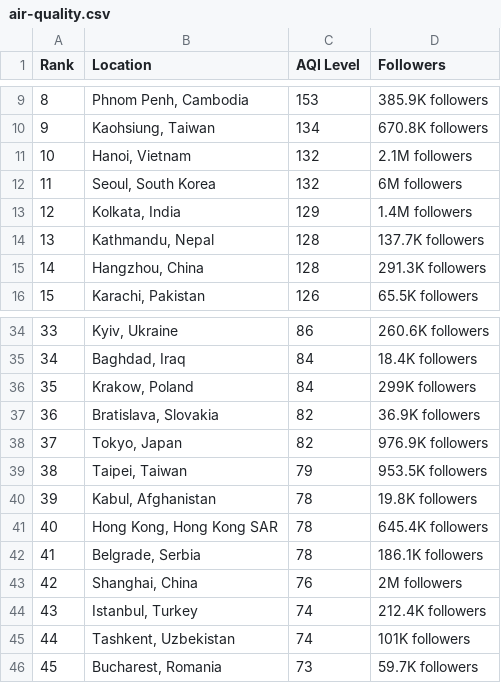
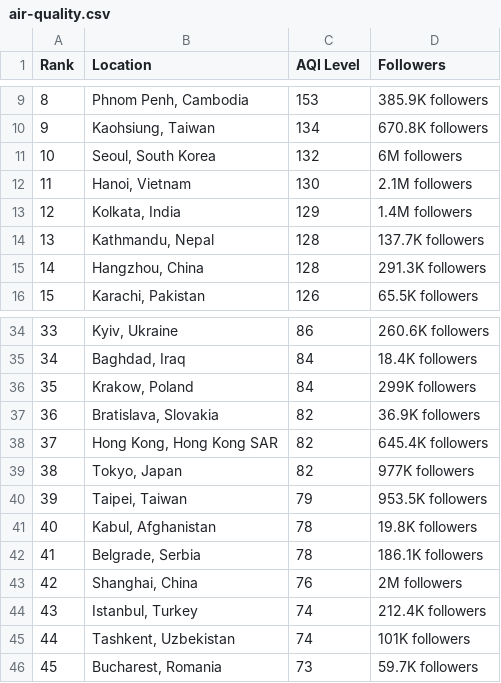
Before and after one commit to dipunew/Most-Polluted-Cities-in-The-World, a CSV file: air-quality.csv, drawn as a sheet; only a part is shown, gaps mark what is left out; removed rows and columns are numbered as before the commit, all else as after; the diff names each change by its address in the sheet, - before the commit and + after, or states it on an @@ line.

```diff
--- a/air-quality.csv
+++ b/air-quality.csv
-row 11: 10 | Hanoi, Vietnam | 132 | 2.1M followers
@@ column A (Rank) renumbered between rows 11 and 41 @@
+row 12: 11 | Hanoi, Vietnam | 130 | 2.1M followers
+row 38: 37 | Hong Kong, Hong Kong SAR | 82 | 645.4K followers
-D39 (Followers): 976.9K followers
+D39 (Followers): 977K followers
-row 41: 40 | Hong Kong, Hong Kong SAR | 78 | 645.4K followers
```
